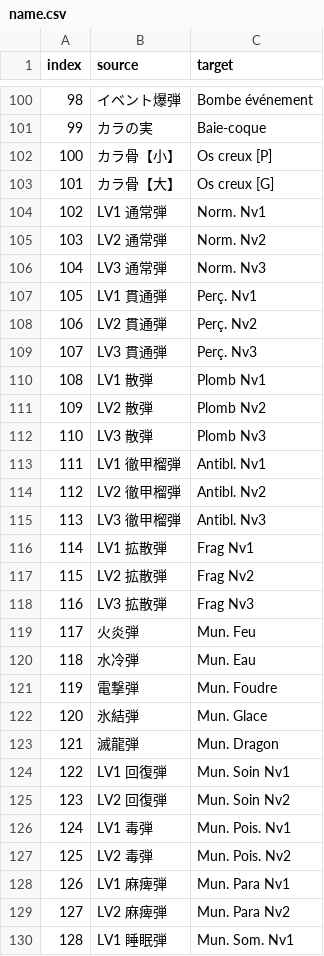
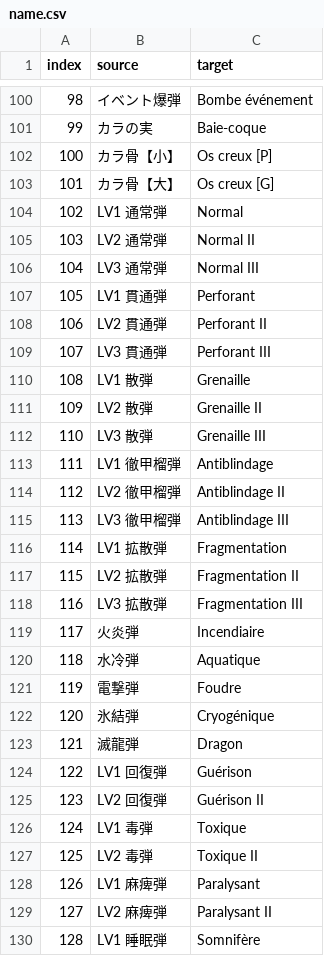
Before and after one commit to Mogapedia/MHFrontier-Translation, a CSV file: translations/fr/dat/items/name.csv, drawn as a sheet; only a part is shown, gaps mark what is left out; the diff covers the shown part only.

```diff
--- a/translations/fr/dat/items/name.csv
+++ b/translations/fr/dat/items/name.csv
@@ -103,28 +103,28 @@ index,source,target
 101,カラ骨【大】,Os creux [G]
-102,LV1 通常弾,Norm. Nv1
-103,LV2 通常弾,Norm. Nv2
-104,LV3 通常弾,Norm. Nv3
-105,LV1 貫通弾,Perç. Nv1
-106,LV2 貫通弾,Perç. Nv2
-107,LV3 貫通弾,Perç. Nv3
-108,LV1 散弾,Plomb Nv1
-109,LV2 散弾,Plomb Nv2
-110,LV3 散弾,Plomb Nv3
-111,LV1 徹甲榴弾,Antibl. Nv1
-112,LV2 徹甲榴弾,Antibl. Nv2
-113,LV3 徹甲榴弾,Antibl. Nv3
-114,LV1 拡散弾,Frag Nv1
-115,LV2 拡散弾,Frag Nv2
-116,LV3 拡散弾,Frag Nv3
-117,火炎弾,Mun. Feu
-118,水冷弾,Mun. Eau
-119,電撃弾,Mun. Foudre
-120,氷結弾,Mun. Glace
-121,滅龍弾,Mun. Dragon
-122,LV1 回復弾,Mun. Soin Nv1
-123,LV2 回復弾,Mun. Soin Nv2
-124,LV1 毒弾,Mun. Pois. Nv1
-125,LV2 毒弾,Mun. Pois. Nv2
-126,LV1 麻痺弾,Mun. Para Nv1
-127,LV2 麻痺弾,Mun. Para Nv2
-128,LV1 睡眠弾,Mun. Som. Nv1
+102,LV1 通常弾,Normal
+103,LV2 通常弾,Normal II
+104,LV3 通常弾,Normal III
+105,LV1 貫通弾,Perforant
+106,LV2 貫通弾,Perforant II
+107,LV3 貫通弾,Perforant III
+108,LV1 散弾,Grenaille
+109,LV2 散弾,Grenaille II
+110,LV3 散弾,Grenaille III
+111,LV1 徹甲榴弾,Antiblindage
+112,LV2 徹甲榴弾,Antiblindage II
+113,LV3 徹甲榴弾,Antiblindage III
+114,LV1 拡散弾,Fragmentation
+115,LV2 拡散弾,Fragmentation II
+116,LV3 拡散弾,Fragmentation III
+117,火炎弾,Incendiaire
+118,水冷弾,Aquatique
+119,電撃弾,Foudre
+120,氷結弾,Cryogénique
+121,滅龍弾,Dragon
+122,LV1 回復弾,Guérison
+123,LV2 回復弾,Guérison II
+124,LV1 毒弾,Toxique
+125,LV2 毒弾,Toxique II
+126,LV1 麻痺弾,Paralysant
+127,LV2 麻痺弾,Paralysant II
+128,LV1 睡眠弾,Somnifère
```
Also changed, not shown: 137 edited cells elsewhere in this file, 3 other files.
